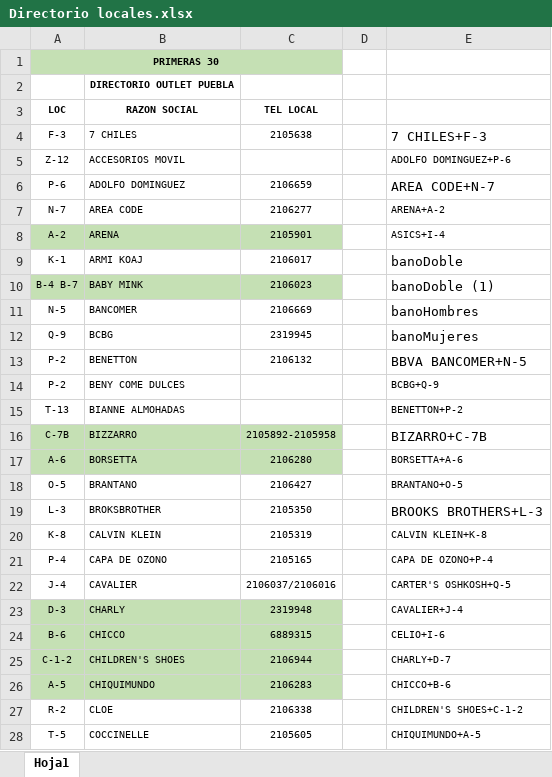
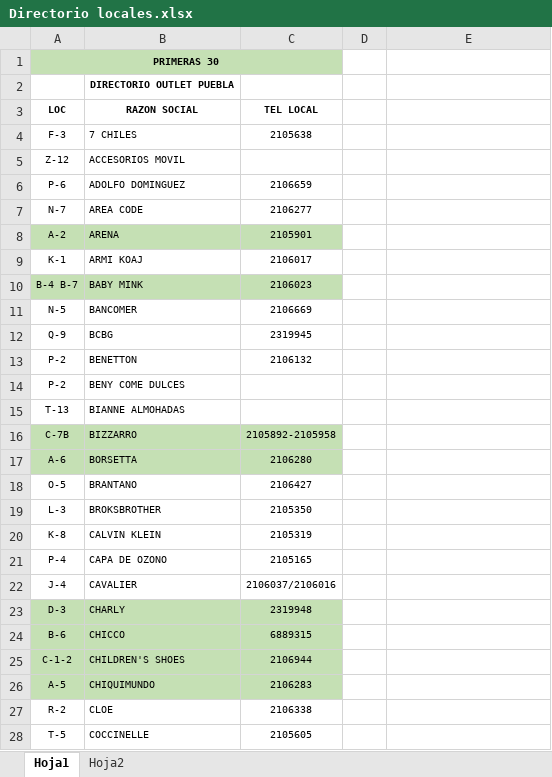
Before and after one commit to Davikin/mapa-outlet, an Excel workbook: MapaOutlet/Assets/References/Directorio locales.xlsx, sheet Hoja1, drawn as a sheet; only a part is shown; values as stored, in another font and other column widths than the file's, no borders; the diff covers the shown part only; the diff names each change by its address in the sheet, - before the commit and + after, or states it on an @@ line.

```diff
--- a/MapaOutlet/Assets/References/Directorio locales.xlsx (sheet Hoja1)
+++ b/MapaOutlet/Assets/References/Directorio locales.xlsx (sheet Hoja1)
+sheet tab: Hoja2
-E4: 7 CHILES+F-3
+E4: (empty)
-E5: ADOLFO DOMINGUEZ+P-6
+E5: (empty)
-E6: AREA CODE+N-7
+E6: (empty)
-E7: ARENA+A-2
+E7: (empty)
-E8: ASICS+I-4
+E8: (empty)
-E9: banoDoble
+E9: (empty)
-E10: banoDoble (1)
+E10: (empty)
-E11: banoHombres
+E11: (empty)
-E12: banoMujeres
+E12: (empty)
-E13: BBVA BANCOMER+N-5
+E13: (empty)
-E14: BCBG+Q-9
+E14: (empty)
-E15: BENETTON+P-2
+E15: (empty)
-E16: BIZARRO+C-7B
+E16: (empty)
-E17: BORSETTA+A-6
+E17: (empty)
-E18: BRANTANO+O-5
+E18: (empty)
-E19: BROOKS BROTHERS+L-3
+E19: (empty)
-E20: CALVIN KLEIN+K-8
+E20: (empty)
-E21: CAPA DE OZONO+P-4
+E21: (empty)
-E22: CARTER'S OSHKOSH+Q-5
+E22: (empty)
-E23: CAVALIER+J-4
+E23: (empty)
-E24: CELIO+I-6
+E24: (empty)
-E25: CHARLY+D-7
+E25: (empty)
-E26: CHICCO+B-6
+E26: (empty)
-E27: CHILDREN'S SHOES+C-1-2
+E27: (empty)
-E28: CHIQUIMUNDO+A-5
+E28: (empty)
```
Also changed, not shown: other rows of this sheet, 3 other files.
